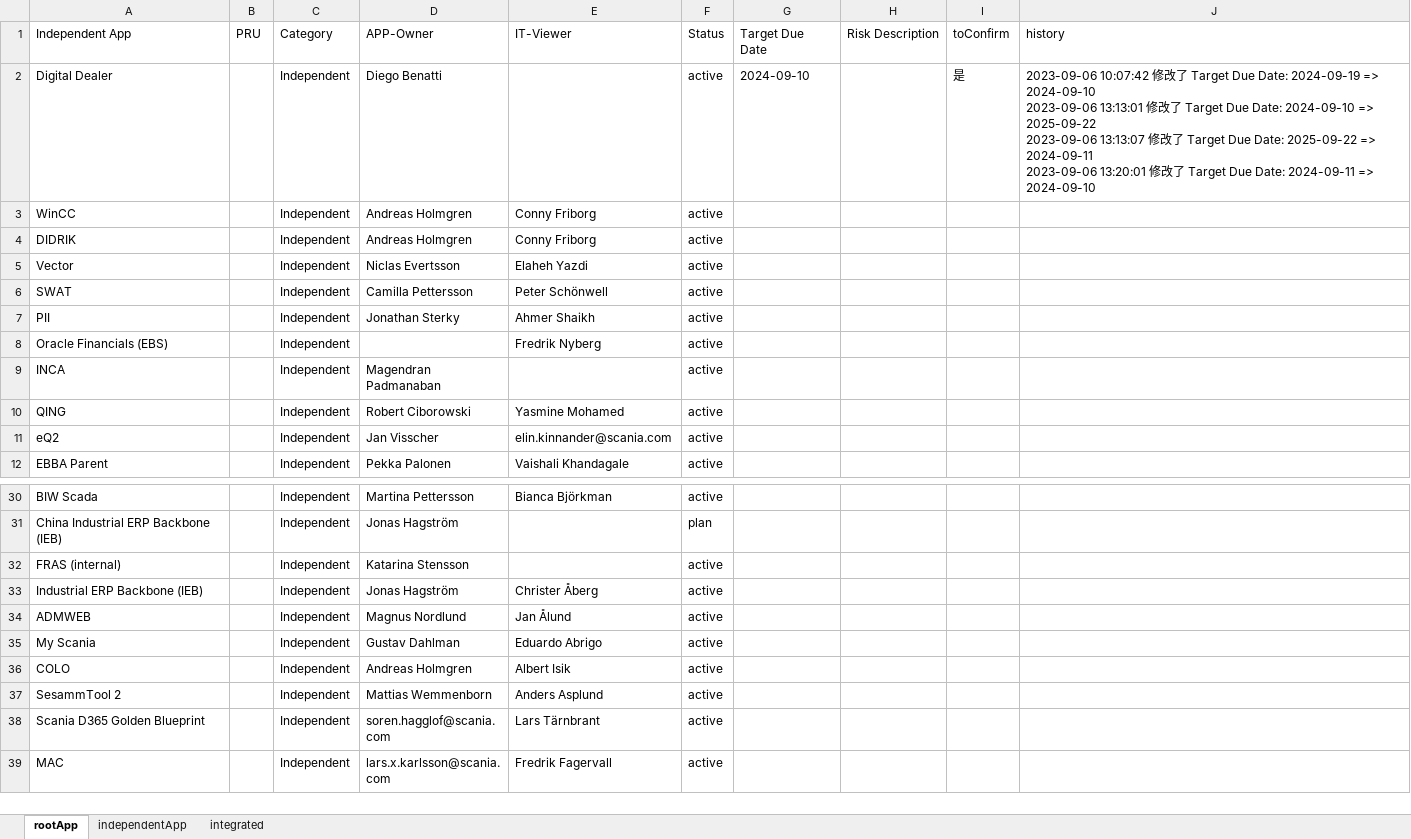
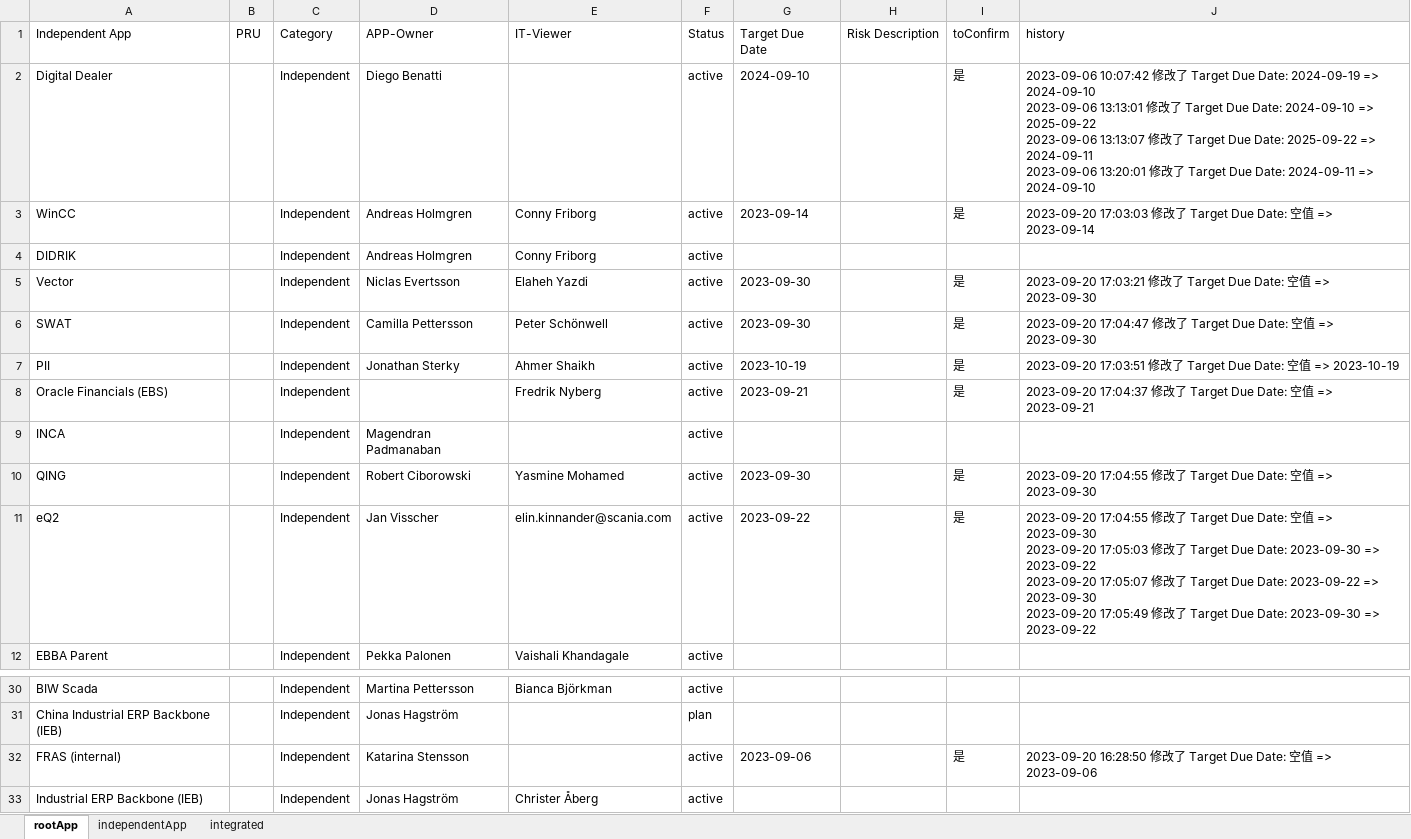
Before and after one commit to swliu920322/parse-excel, an Excel workbook: backend/src/test.xlsx, sheet rootApp, drawn as a sheet; only a part is shown, gaps mark what is left out; the shorter side is filled out with more unchanged rows; values as stored, in another font and other column widths than the file's, no borders; ↵ is a line break in a cell; the diff names each change by its address in the sheet, - before the commit and + after, or states it on an @@ line.

```diff
--- a/backend/src/test.xlsx (sheet rootApp)
+++ b/backend/src/test.xlsx (sheet rootApp)
-G3 (Target Due Date): (empty)
+G3 (Target Due Date): 2023-09-14
-I3 (toConfirm): (empty)
+I3 (toConfirm): 是
-J3 (history): (empty)
+J3 (history): 2023-09-20 17:03:03 修改了 Target Due Date: 空值 => 2023-09-14
-G5:G6 (Target Due Date): (empty)
+G5:G6 (Target Due Date): 2023-09-30
-I5:I8 (toConfirm): (empty)
+I5:I8 (toConfirm): 是
-J5 (history): (empty)
+J5 (history): 2023-09-20 17:03:21 修改了 Target Due Date: 空值 => 2023-09-30
-J6 (history): (empty)
+J6 (history): 2023-09-20 17:04:47 修改了 Target Due Date: 空值 => 2023-09-30
-G7 (Target Due Date): (empty)
+G7 (Target Due Date): 2023-10-19
-J7 (history): (empty)
+J7 (history): 2023-09-20 17:03:51 修改了 Target Due Date: 空值 => 2023-10-19
-G8 (Target Due Date): (empty)
+G8 (Target Due Date): 2023-09-21
-J8 (history): (empty)
+J8 (history): 2023-09-20 17:04:37 修改了 Target Due Date: 空值 => 2023-09-21
-G10 (Target Due Date): (empty)
+G10 (Target Due Date): 2023-09-30
-I10:I11 (toConfirm): (empty)
+I10:I11 (toConfirm): 是
-J10 (history): (empty)
+J10 (history): 2023-09-20 17:04:55 修改了 Target Due Date: 空值 => 2023-09-30
-G11 (Target Due Date): (empty)
+G11 (Target Due Date): 2023-09-22
-J11 (history): (empty)
+J11 (history): 2023-09-20 17:04:55 修改了 Target Due Date: 空值 => 2023-09-30 ↵ 2023-09-20 17:05:03 修改了 Target Due Date: 2023-09-30 => 2023-09-22 ↵ 2023-09-20 17:05:07 修改了 Target Due Date: 2023-09-22 => 2023-09-30 ↵ 2023-09-20 17:05:49 修改了 Target Due Date: 2023-09-30 => 2023-09-22
-G32 (Target Due Date): (empty)
+G32 (Target Due Date): 2023-09-06
-I32 (toConfirm): (empty)
+I32 (toConfirm): 是
-J32 (history): (empty)
+J32 (history): 2023-09-20 16:28:50 修改了 Target Due Date: 空值 => 2023-09-06
```
Also changed, not shown: sheet integrated, 5 other files.
